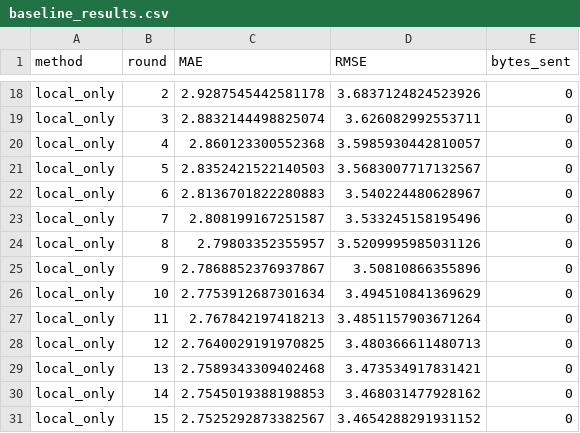
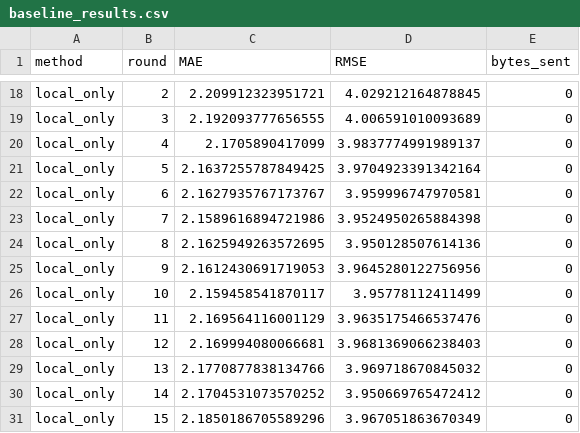
Before and after one commit to aiori-hackathon/A3-PS003-TC371, a CSV file: results/baseline_results.csv, drawn as a sheet; only a part is shown, gaps mark what is left out; the diff covers the shown part only; the diff names each change by its address in the sheet, - before the commit and + after, or states it on an @@ line.

Commit message:
Add METR-LA real data preparation and re-run baselines

```diff
--- a/results/baseline_results.csv
+++ b/results/baseline_results.csv
-C18 (MAE): 2.9287545442581178
+C18 (MAE): 2.209912323951721
-D18 (RMSE): 3.6837124824523926
+D18 (RMSE): 4.029212164878845
-C19 (MAE): 2.8832144498825074
+C19 (MAE): 2.192093777656555
-D19 (RMSE): 3.626082992553711
+D19 (RMSE): 4.006591010093689
-C20 (MAE): 2.860123300552368
+C20 (MAE): 2.1705890417099
-D20 (RMSE): 3.5985930442810057
+D20 (RMSE): 3.9837774991989137
-C21 (MAE): 2.8352421522140503
+C21 (MAE): 2.1637255787849425
-D21 (RMSE): 3.5683007717132567
+D21 (RMSE): 3.9704923391342164
-C22 (MAE): 2.8136701822280883
+C22 (MAE): 2.1627935767173767
-D22 (RMSE): 3.540224480628967
+D22 (RMSE): 3.959996747970581
-C23 (MAE): 2.808199167251587
+C23 (MAE): 2.1589616894721986
-D23 (RMSE): 3.533245158195496
+D23 (RMSE): 3.9524950265884398
-C24 (MAE): 2.79803352355957
+C24 (MAE): 2.1625949263572695
-D24 (RMSE): 3.5209995985031126
+D24 (RMSE): 3.950128507614136
-C25 (MAE): 2.7868852376937867
+C25 (MAE): 2.1612430691719053
-D25 (RMSE): 3.50810866355896
+D25 (RMSE): 3.9645280122756956
-C26 (MAE): 2.7753912687301634
+C26 (MAE): 2.159458541870117
-D26 (RMSE): 3.494510841369629
+D26 (RMSE): 3.95778112411499
-C27 (MAE): 2.767842197418213
+C27 (MAE): 2.169564116001129
-D27 (RMSE): 3.4851157903671264
+D27 (RMSE): 3.9635175466537476
-C28 (MAE): 2.7640029191970825
+C28 (MAE): 2.169994080066681
-D28 (RMSE): 3.480366611480713
+D28 (RMSE): 3.9681369066238403
-C29 (MAE): 2.7589343309402468
+C29 (MAE): 2.1770877838134766
-D29 (RMSE): 3.473534917831421
+D29 (RMSE): 3.969718670845032
-C30 (MAE): 2.7545019388198853
+C30 (MAE): 2.1704531073570252
-D30 (RMSE): 3.468031477928162
+D30 (RMSE): 3.950669765472412
-C31 (MAE): 2.7525292873382567
+C31 (MAE): 2.1850186705589296
-D31 (RMSE): 3.4654288291931152
+D31 (RMSE): 3.967051863670349
```
Also changed, not shown: 15 added rows, 15 removed rows and 2 edited cells elsewhere in this file, 23 other files.
